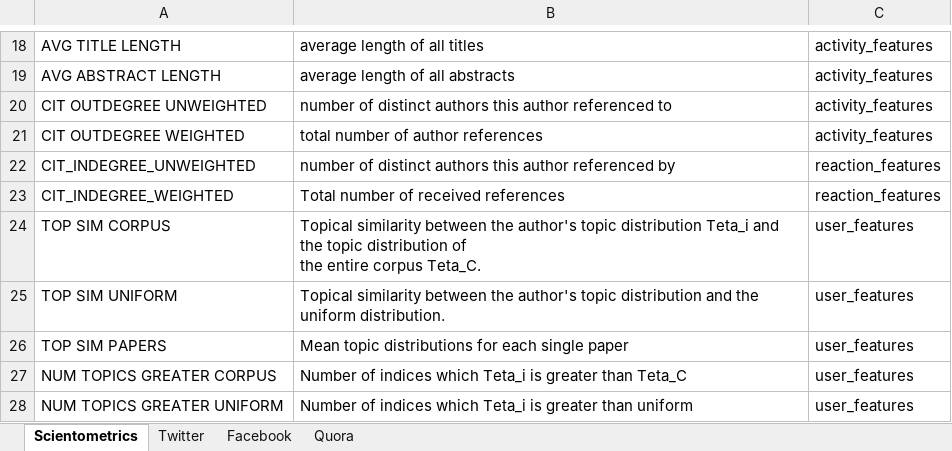
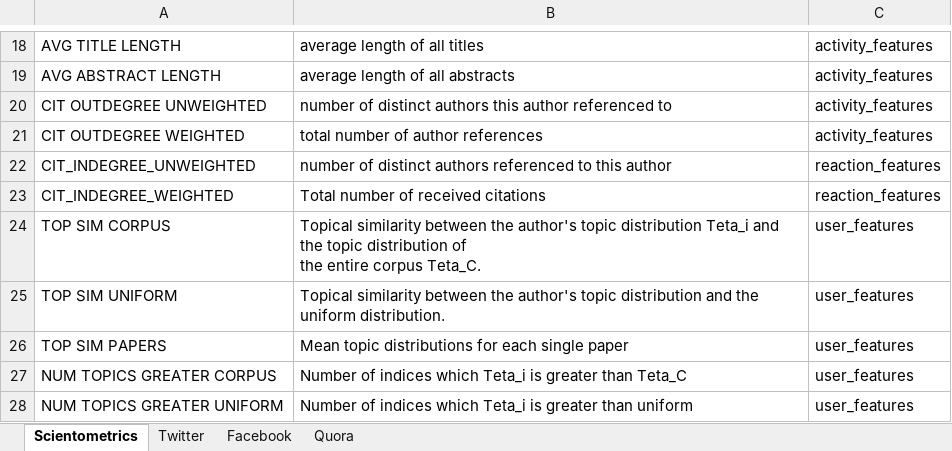
Before and after one commit to raufzeynalov/SocialCapitalExtraction, an Excel workbook: other/Feature_categorization.xlsx, sheet Scientometrics, drawn as a sheet; only a part is shown, gaps mark what is left out; values as stored, in another font and other column widths than the file's, no borders; the diff names each change by its address in the sheet, - before the commit and + after, or states it on an @@ line.

```diff
--- a/other/Feature_categorization.xlsx (sheet Scientometrics)
+++ b/other/Feature_categorization.xlsx (sheet Scientometrics)
-B22: …distinct authors this author referenced by
+B22: …distinct authors referenced to this author
-B23: Total number of received references
+B23: Total number of received citations
```
Also changed, not shown: sheet Facebook, sheet Twitter, sheet Quora, hidden cells, 6 other files.
